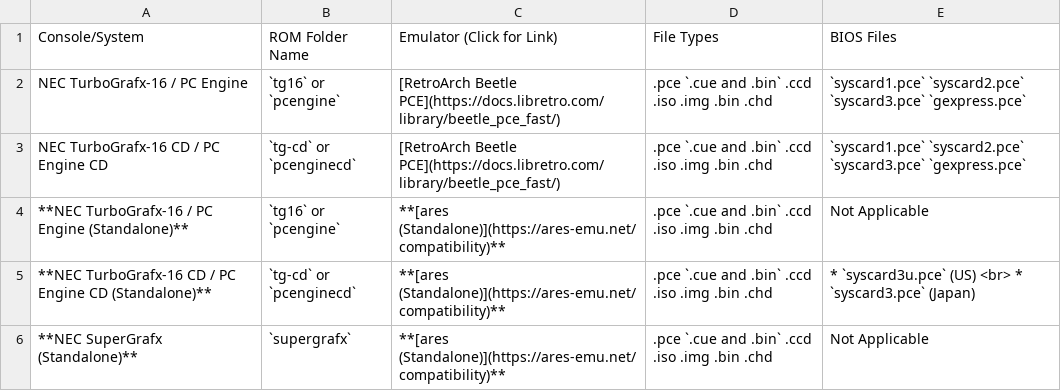
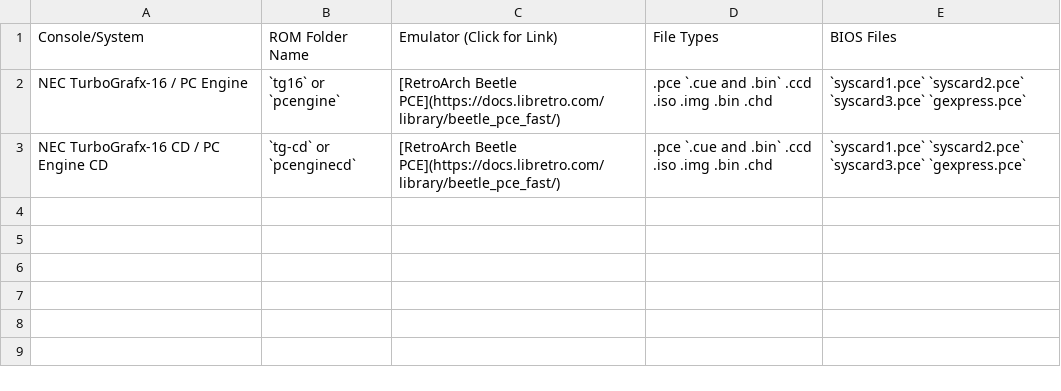
Before and after one commit to EmuDeck/emudeck.github.io, a CSV file: docs/tables/nec-cheat-sheet.csv, drawn as a sheet; the diff names each change by its address in the sheet, - before the commit and + after, or states it on an @@ line.

Commit message:
[Cheat Sheet] * Use separate table files

```diff
--- a/docs/tables/nec-cheat-sheet.csv
+++ b/docs/tables/nec-cheat-sheet.csv
-row 4: **NEC TurboGrafx-16 / PC Engine (Standalone)** | `tg16` or `pcengine` | **[ares (Standalone)](https://ares-emu.net/compatibility)** | .pce `.cue and .bin` .ccd .iso .img .bin .chd | Not Applicable
-row 5: **NEC TurboGrafx-16 CD / PC Engine CD (Standalone)** | `tg-cd` or `pcenginecd` | **[ares (Standalone)](https://ares-emu.net/compatibility)** | .pce `.cue and .bin` .ccd .iso .img .bin .chd | * `syscard3u.pce` (US) <br> * `syscard3.pce` (Japan)
-row 6: **NEC SuperGrafx (Standalone)** | `supergrafx` | **[ares (Standalone)](https://ares-emu.net/compatibility)** | .pce `.cue and .bin` .ccd .iso .img .bin .chd | Not Applicable
```
Also changed, not shown: docs/tables/bandai-cheat-sheet.csv, 16 other files.
